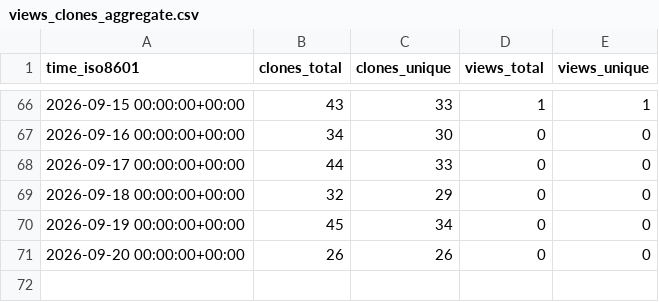
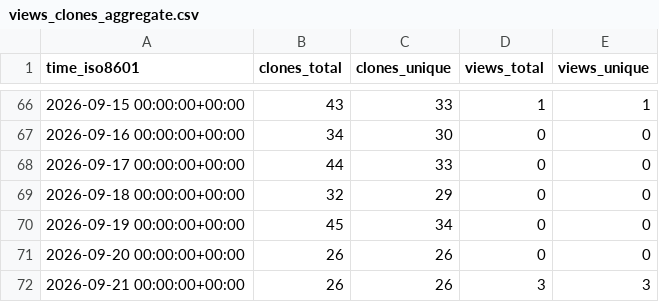
Before and after one commit to eltonylfgi-blip/claude-code-usage-guard, a CSV file: eltonylfgi-blip/claude-code-usage-guard/ghrs-data/views_clones_aggregate.csv, drawn as a sheet; only a part is shown, gaps mark what is left out.

```diff
--- a/eltonylfgi-blip/claude-code-usage-guard/ghrs-data/views_clones_aggregate.csv
+++ b/eltonylfgi-blip/claude-code-usage-guard/ghrs-data/views_clones_aggregate.csv
@@ -71 +71,2 @@ time_iso8601,clones_total,clones_unique,views_total,views_unique
 2026-09-20 00:00:00+00:00,26,26,0,0
+2026-09-21 00:00:00+00:00,26,26,3,3
```
Also changed, not shown: 1 other file.
